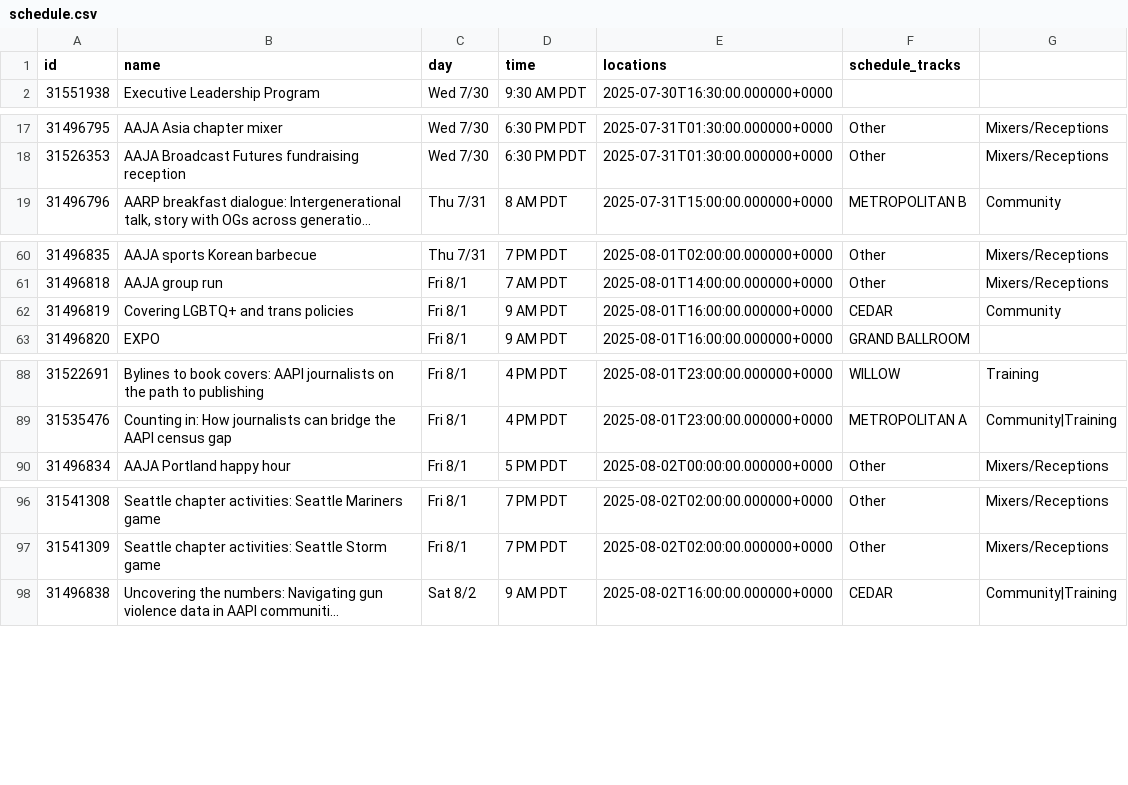
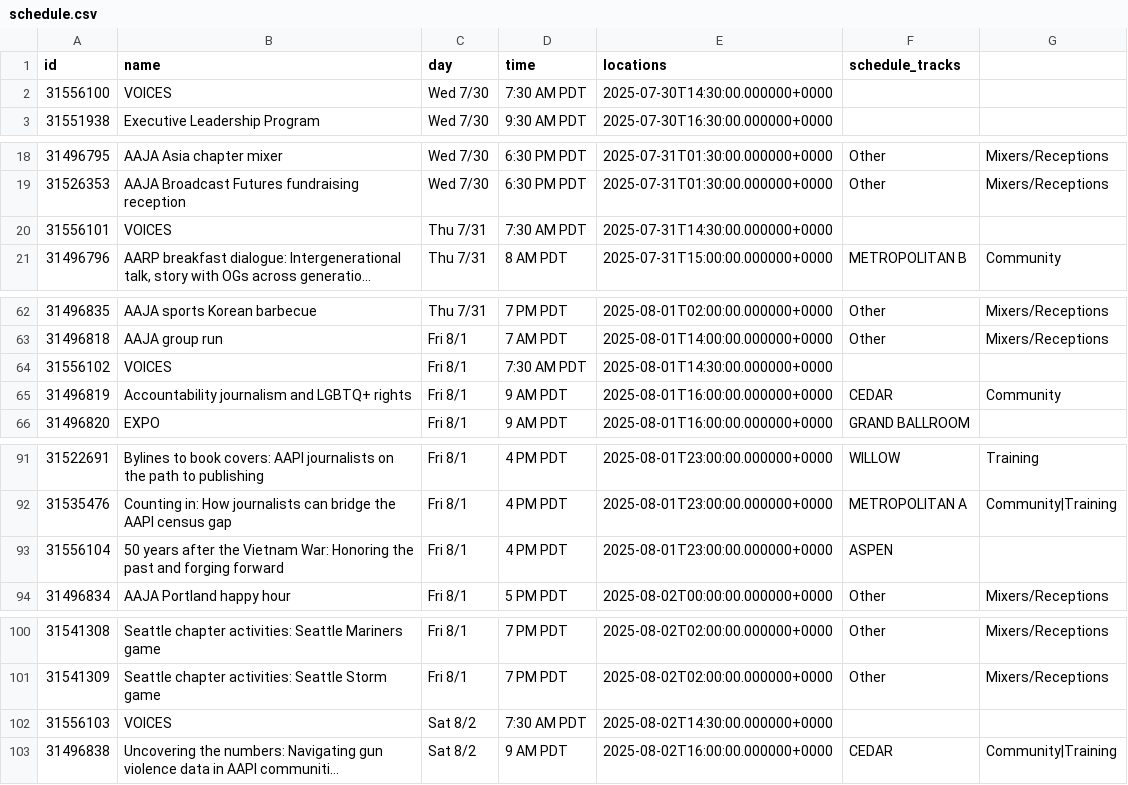
Before and after one commit to daigofuji/aaja25-schedule, a CSV file: schedule.csv, drawn as a sheet; only a part is shown, gaps mark what is left out; long unchanged cells end in …; addresses are those after the commit; the diff names each change by its address in the sheet, - before the commit and + after, or states it on an @@ line.

```diff
--- a/schedule.csv
+++ b/schedule.csv
+row 2: 31556100 | VOICES | Wed 7/30 | 7:30 AM PDT | 2025-07-30T14:30:00.000000+0000
+row 20: 31556101 | VOICES | Thu 7/31 | 7:30 AM PDT | 2025-07-31T14:30:00.000000+0000
+row 64: 31556102 | VOICES | Fri 8/1 | 7:30 AM PDT | 2025-08-01T14:30:00.000000+0000
-B65 (name): Covering LGBTQ+ and trans policies
+B65 (name): Accountability journalism and LGBTQ+ rights
+row 93: 31556104 | 50 years after the Vietnam War: Honoring the past and forging forward | Fri 8/1 | 4 PM PDT | 2025-08-01T23:00:00.000000+0000 | ASPEN
+row 102: 31556103 | VOICES | Sat 8/2 | 7:30 AM PDT | 2025-08-02T14:30:00.000000+0000
```
Also changed, not shown: 1 other file.
